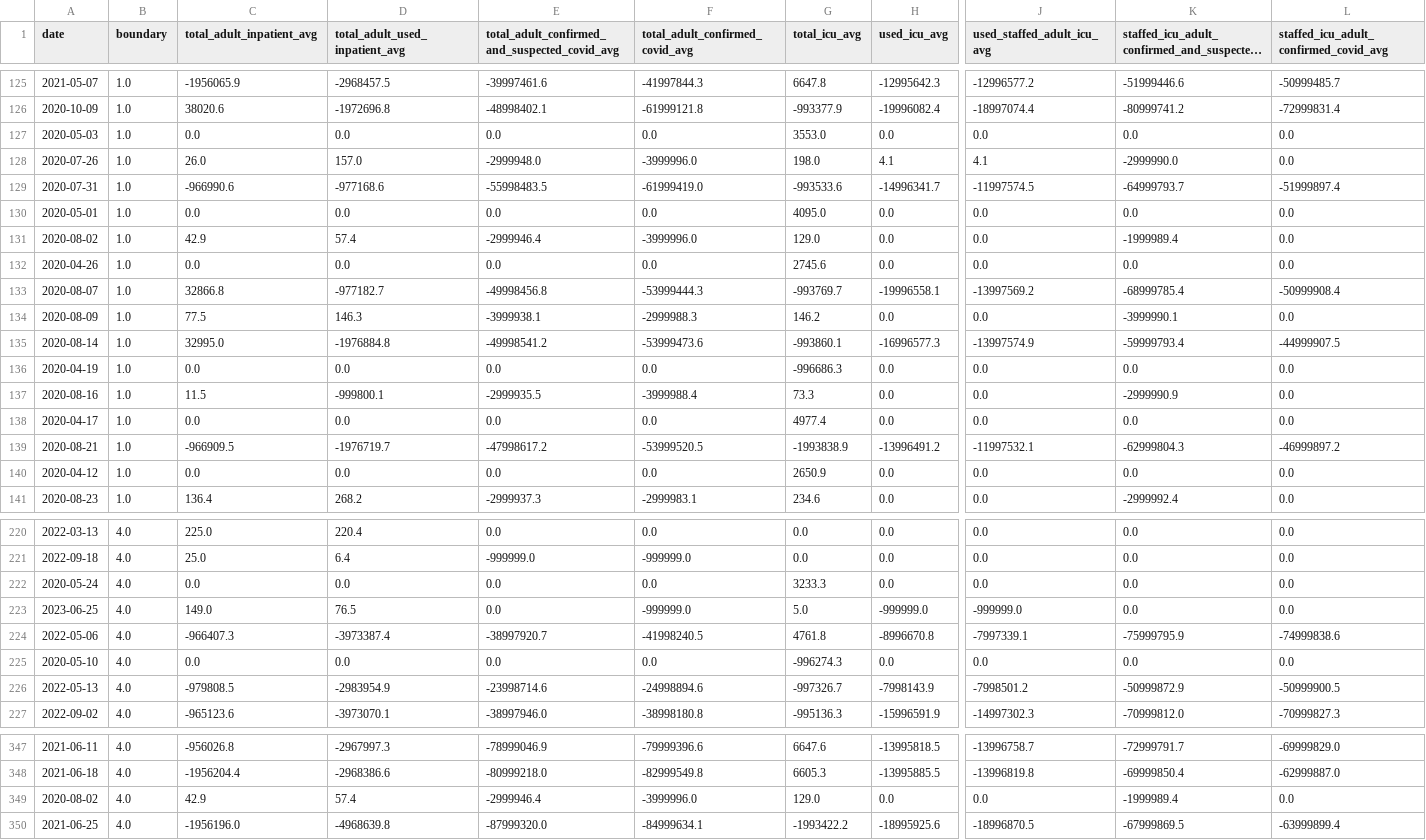
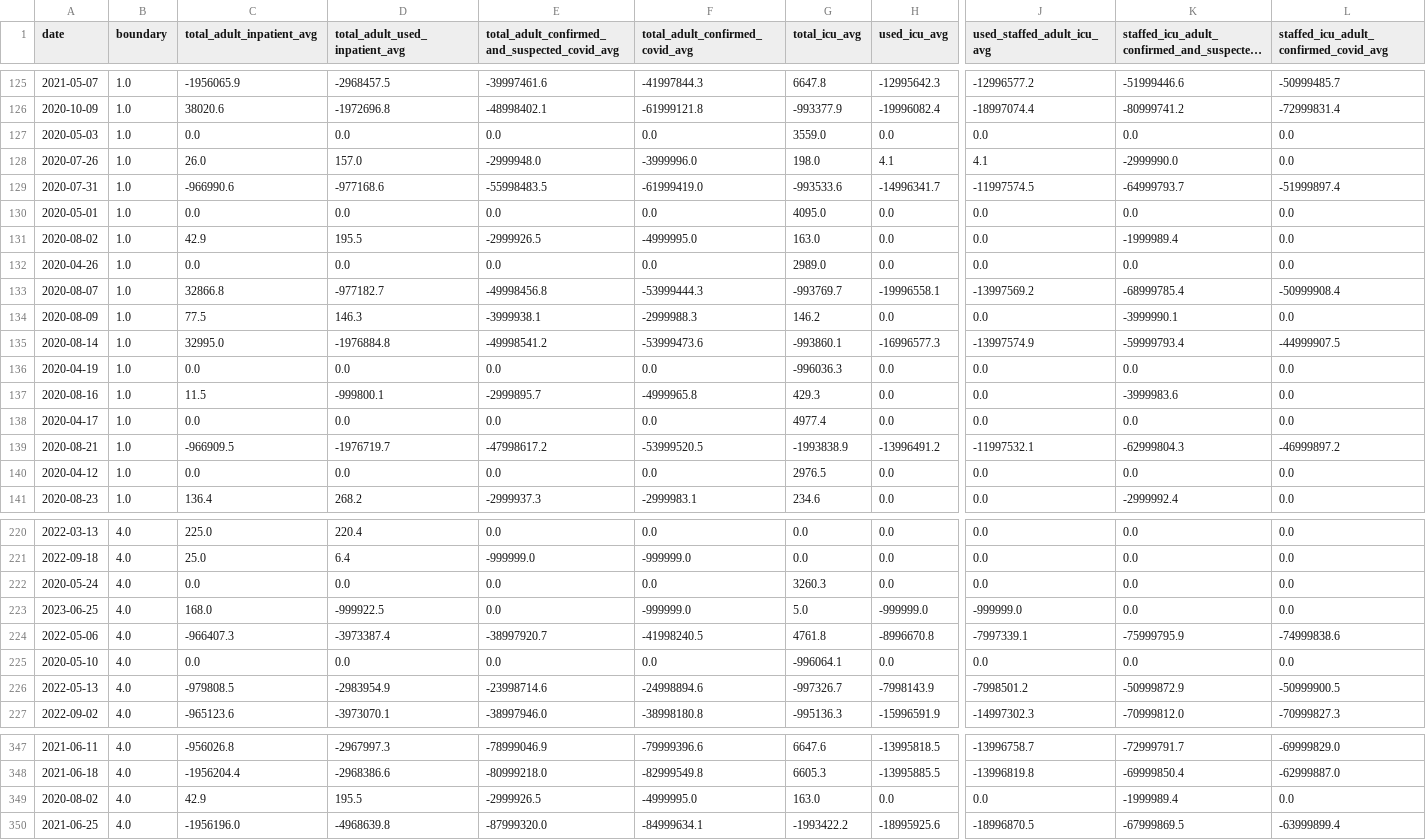
Before and after one commit to DLab/PoC-NY-data, a CSV file: output/Hospital-Data/hospitalData_State_NY.csv, drawn as a sheet; only a part is shown, gaps mark what is left out; long unchanged cells end in …; the diff covers the shown part only; the diff names each change by its address in the sheet, - before the commit and + after, or states it on an @@ line.

```diff
--- a/output/Hospital-Data/hospitalData_State_NY.csv
+++ b/output/Hospital-Data/hospitalData_State_NY.csv
-G127 (total_icu_avg): 3553.0
+G127 (total_icu_avg): 3559.0
-D131 (total_adult_used_inpatient_avg): 57.4
+D131 (total_adult_used_inpatient_avg): 195.5
-E131: -2999946.4
+E131: -2999926.5
-F131 (total_adult_confirmed_covid_avg): -3999996.0
+F131 (total_adult_confirmed_covid_avg): -4999995.0
-G131 (total_icu_avg): 129.0
+G131 (total_icu_avg): 163.0
-G132 (total_icu_avg): 2745.6
+G132 (total_icu_avg): 2989.0
-G136 (total_icu_avg): -996686.3
+G136 (total_icu_avg): -996036.3
-E137: -2999935.5
+E137: -2999895.7
-F137 (total_adult_confirmed_covid_avg): -3999988.4
+F137 (total_adult_confirmed_covid_avg): -4999965.8
-G137 (total_icu_avg): 73.3
+G137 (total_icu_avg): 429.3
-K137: -2999990.9
+K137: -3999983.6
-G140 (total_icu_avg): 2650.9
+G140 (total_icu_avg): 2976.5
-G222 (total_icu_avg): 3233.3
+G222 (total_icu_avg): 3260.3
-C223 (total_adult_inpatient_avg): 149.0
+C223 (total_adult_inpatient_avg): 168.0
-D223 (total_adult_used_inpatient_avg): 76.5
+D223 (total_adult_used_inpatient_avg): -999922.5
-G225 (total_icu_avg): -996274.3
+G225 (total_icu_avg): -996064.1
-D349 (total_adult_used_inpatient_avg): 57.4
+D349 (total_adult_used_inpatient_avg): 195.5
-E349: -2999946.4
+E349: -2999926.5
-F349 (total_adult_confirmed_covid_avg): -3999996.0
+F349 (total_adult_confirmed_covid_avg): -4999995.0
-G349 (total_icu_avg): 129.0
+G349 (total_icu_avg): 163.0
```
Also changed, not shown: 56 edited cells elsewhere in this file, 2 other files.
